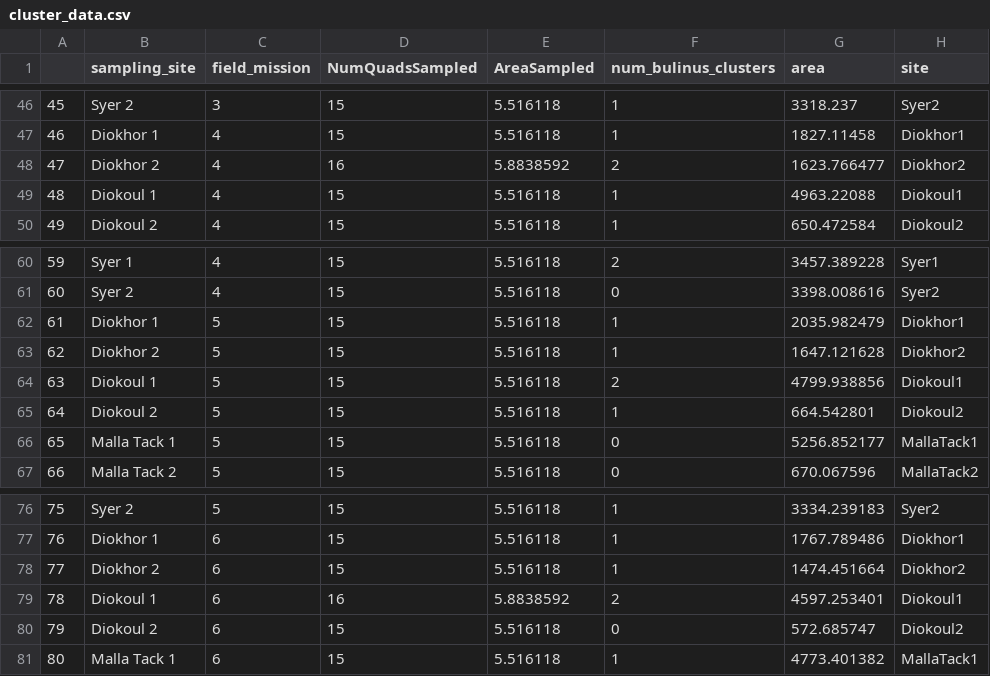
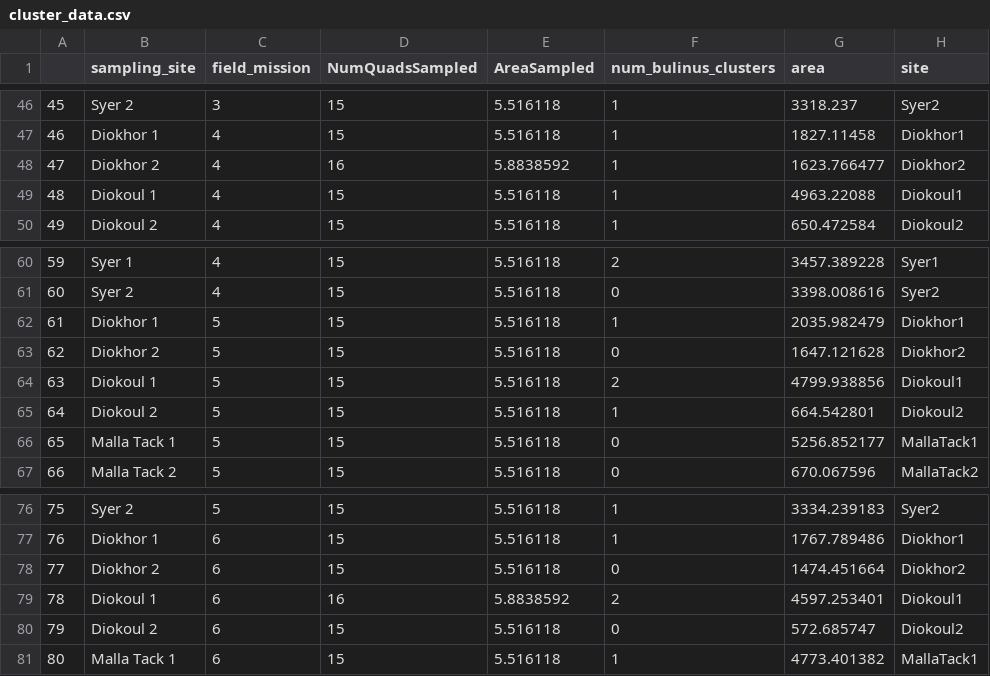
Before and after one commit to wood-lab/Wood_et_al_2019_PNAS, a CSV file: data/cluster_data.csv, drawn as a sheet; only a part is shown, gaps mark what is left out; the diff names each change by its address in the sheet, - before the commit and + after, or states it on an @@ line.

```diff
--- a/data/cluster_data.csv
+++ b/data/cluster_data.csv
-F48 (num_bulinus_clusters): 2
+F48 (num_bulinus_clusters): 1
-F63 (num_bulinus_clusters): 1
+F63 (num_bulinus_clusters): 0
-F78 (num_bulinus_clusters): 1
+F78 (num_bulinus_clusters): 0
```
Also changed, not shown: 4 other files.
